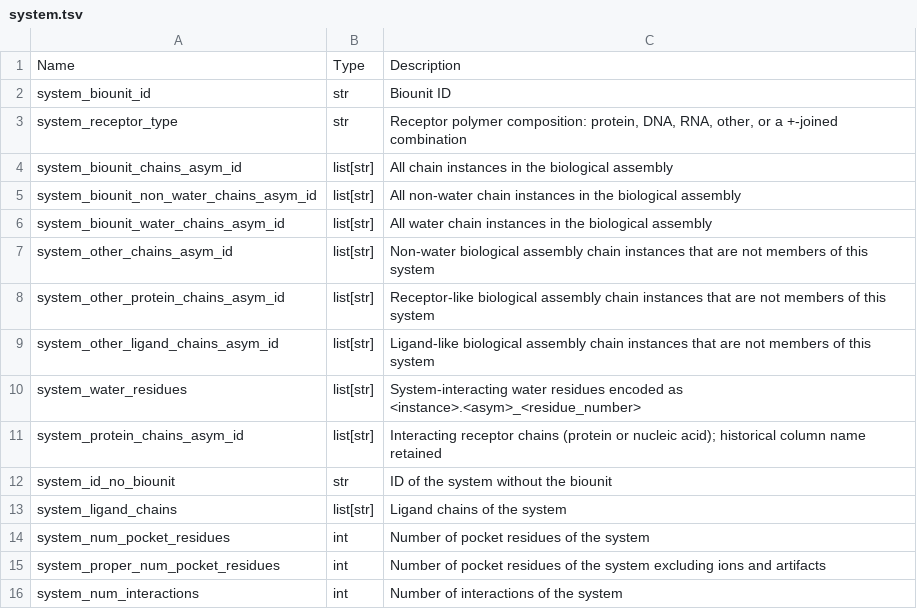
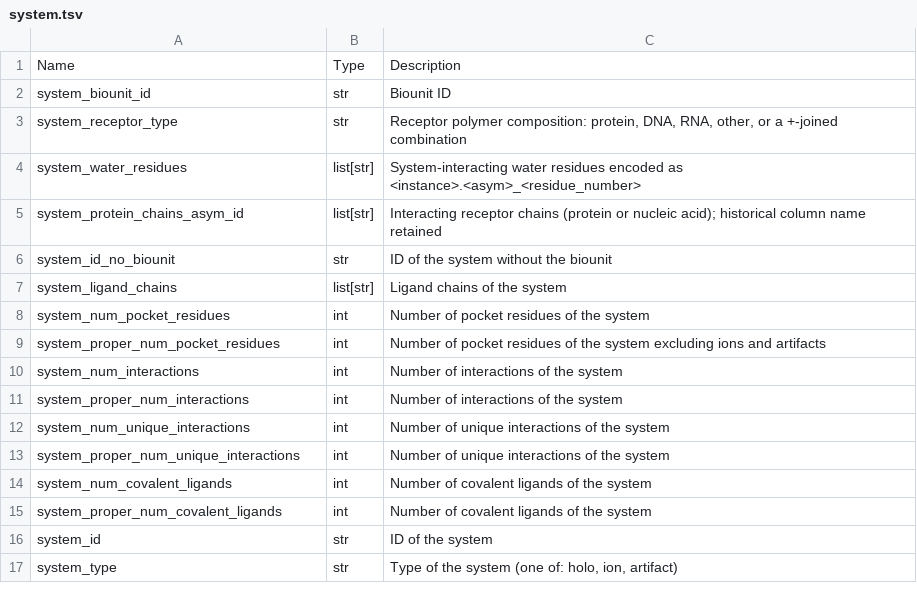
Before and after one commit to plinder-org/plinder, a TSV file: src/plinder/data/column_descriptions/system.tsv, drawn as a sheet; only a part is shown; the shorter side is filled out with more unchanged rows.

```diff
--- a/src/plinder/data/column_descriptions/system.tsv
+++ b/src/plinder/data/column_descriptions/system.tsv
@@ -3,8 +3,2 @@ system_biounit_id	str	Biounit ID
 system_receptor_type	str	Receptor polymer composition: protein, DNA, RNA, other, or a +-joined combination
-system_biounit_chains_asym_id	list[str]	All chain instances in the biological assembly
-system_biounit_non_water_chains_asym_id	list[str]	All non-water chain instances in the biological assembly
-system_biounit_water_chains_asym_id	list[str]	All water chain instances in the biological assembly
-system_other_chains_asym_id	list[str]	Non-water biological assembly chain instances that are not members of this system
-system_other_protein_chains_asym_id	list[str]	Receptor-like biological assembly chain instances that are not members of this system
-system_other_ligand_chains_asym_id	list[str]	Ligand-like biological assembly chain instances that are not members of this system
 system_water_residues	list[str]	System-interacting water residues encoded as <instance>.<asym>_<residue_number>
```
Also changed, not shown: src/plinder/data/column_descriptions/ligands.tsv, 35 other files.
